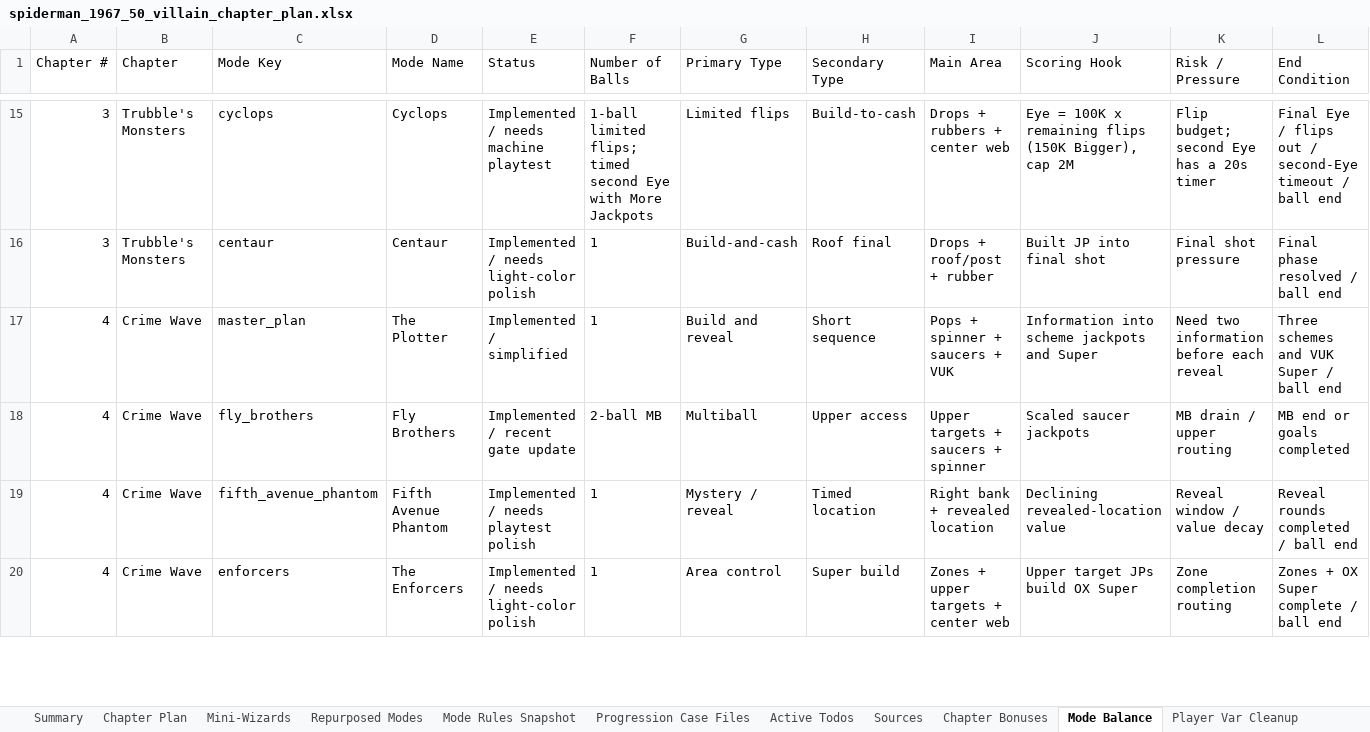
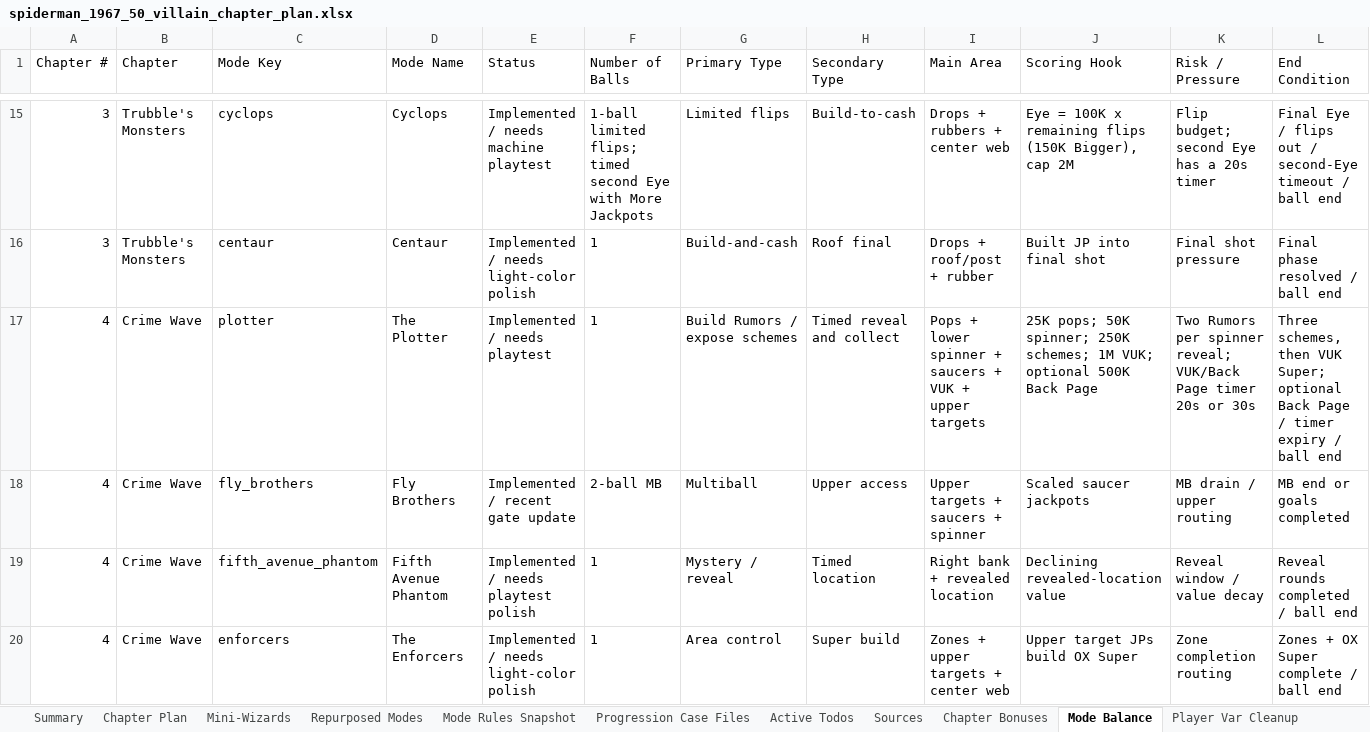
Before and after one commit to MarkInc666/AmazingSpiderMan67, an Excel workbook: docs/spiderman_1967_50_villain_chapter_plan.xlsx, sheet Mode Balance, drawn as a sheet; only a part is shown, gaps mark what is left out; values as stored, in another font and other column widths than the file's, no borders; removed rows and columns are numbered as before the commit, all else as after; rows hold the shown columns only; the diff names each change by its address in the sheet, - before the commit and + after, or states it on an @@ line.

Commit message:
plotter update

```diff
--- a/docs/spiderman_1967_50_villain_chapter_plan.xlsx (sheet Mode Balance)
+++ b/docs/spiderman_1967_50_villain_chapter_plan.xlsx (sheet Mode Balance)
-row 17: 4 | Crime Wave | master_plan | The Plotter | Implemented / simplified | 1 | Build and reveal | Short sequence | Pops + spinner + saucers + VUK | Information into scheme jackpots and Super | Need two information before each reveal | Three schemes and VUK Super / ball end
+row 17: 4 | Crime Wave | plotter | The Plotter | Implemented / needs playtest | 1 | Build Rumors / expose schemes | Timed reveal and collect | Pops + lower spinner + saucers + VUK + upper targets | 25K pops; 50K spinner; 250K schemes; 1M VUK; optional 500K Back Page | Two Rumors per spinner reveal; VUK/Back Page timer 20s or 30s | Three schemes, then VUK Super; optional Back Page / timer expiry / ball end
```
Also changed, not shown: sheet Active Todos, sheet Mode Rules Snapshot, sheet Chapter Plan, sheet Repurposed Modes, 5 other files.
